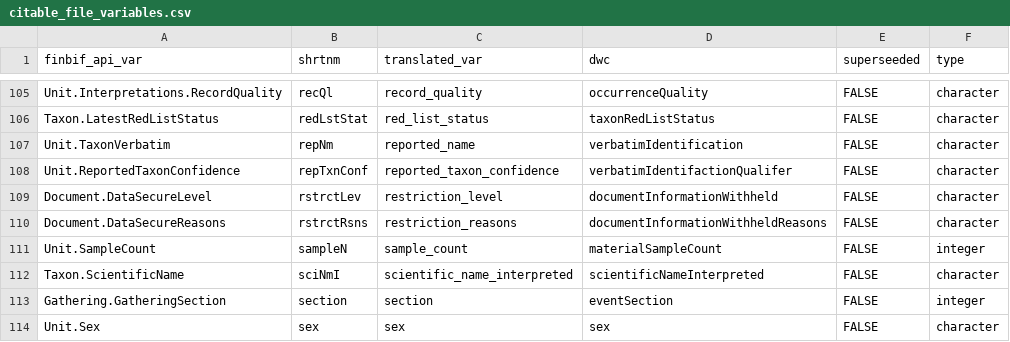
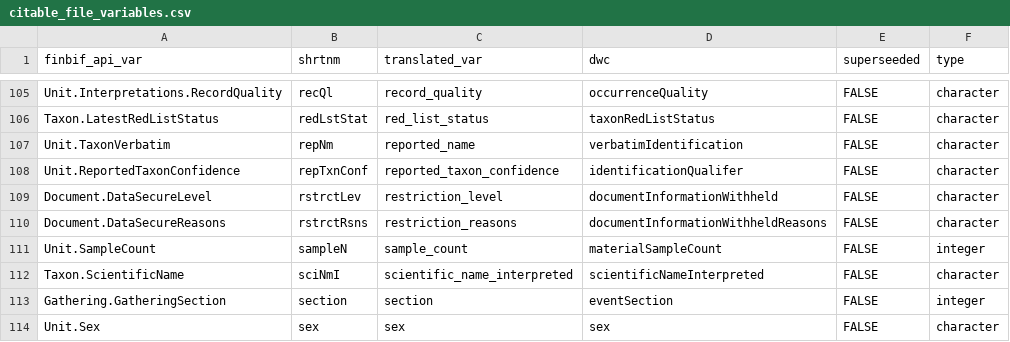
Before and after one commit to luomus/finbif, a CSV file: data-raw/citable_file_variables.csv, drawn as a sheet; only a part is shown, gaps mark what is left out.

Commit message:
Fix variable name

```diff
--- a/data-raw/citable_file_variables.csv
+++ b/data-raw/citable_file_variables.csv
@@ -107,3 +107,3 @@ Taxon.LatestRedListStatus,redLstStat,red_list_status,taxonRedListStatus,FALSE,ch
 Unit.TaxonVerbatim,repNm,reported_name,verbatimIdentification,FALSE,character
-Unit.ReportedTaxonConfidence,repTxnConf,reported_taxon_confidence,verbatimIdentifactionQualifer,FALSE,character
+Unit.ReportedTaxonConfidence,repTxnConf,reported_taxon_confidence,identificationQualifer,FALSE,character
 Document.DataSecureLevel,rstrctLev,restriction_level,documentInformationWithheld,FALSE,character
```
Also changed, not shown: data-raw/citable_file_variables_test.csv, data-raw/lite_download_file_variables.csv, 4 other files.
